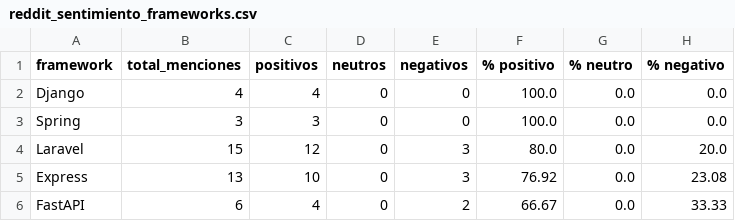
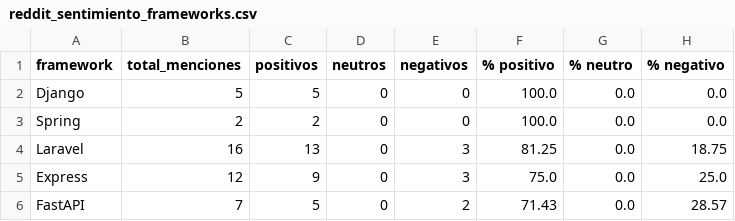
Before and after one commit to Sam-24-dev/Technology-trend-analysis-platform, a CSV file: datos/reddit_sentimiento_frameworks.csv, drawn as a sheet.

Commit message:
chore(data): refresh reddit baseline 30 utc (#25)

```diff
--- a/datos/reddit_sentimiento_frameworks.csv
+++ b/datos/reddit_sentimiento_frameworks.csv
@@ -1,6 +1,6 @@
 framework,total_menciones,positivos,neutros,negativos,% positivo,% neutro,% negativo
-Django,4,4,0,0,100.0,0.0,0.0
-Spring,3,3,0,0,100.0,0.0,0.0
-Laravel,15,12,0,3,80.0,0.0,20.0
-Express,13,10,0,3,76.92,0.0,23.08
-FastAPI,6,4,0,2,66.67,0.0,33.33
+Django,5,5,0,0,100.0,0.0,0.0
+Spring,2,2,0,0,100.0,0.0,0.0
+Laravel,16,13,0,3,81.25,0.0,18.75
+Express,12,9,0,3,75.0,0.0,25.0
+FastAPI,7,5,0,2,71.43,0.0,28.57
```
Also changed, not shown: datos/interseccion_github_reddit.csv, 3 other files.
